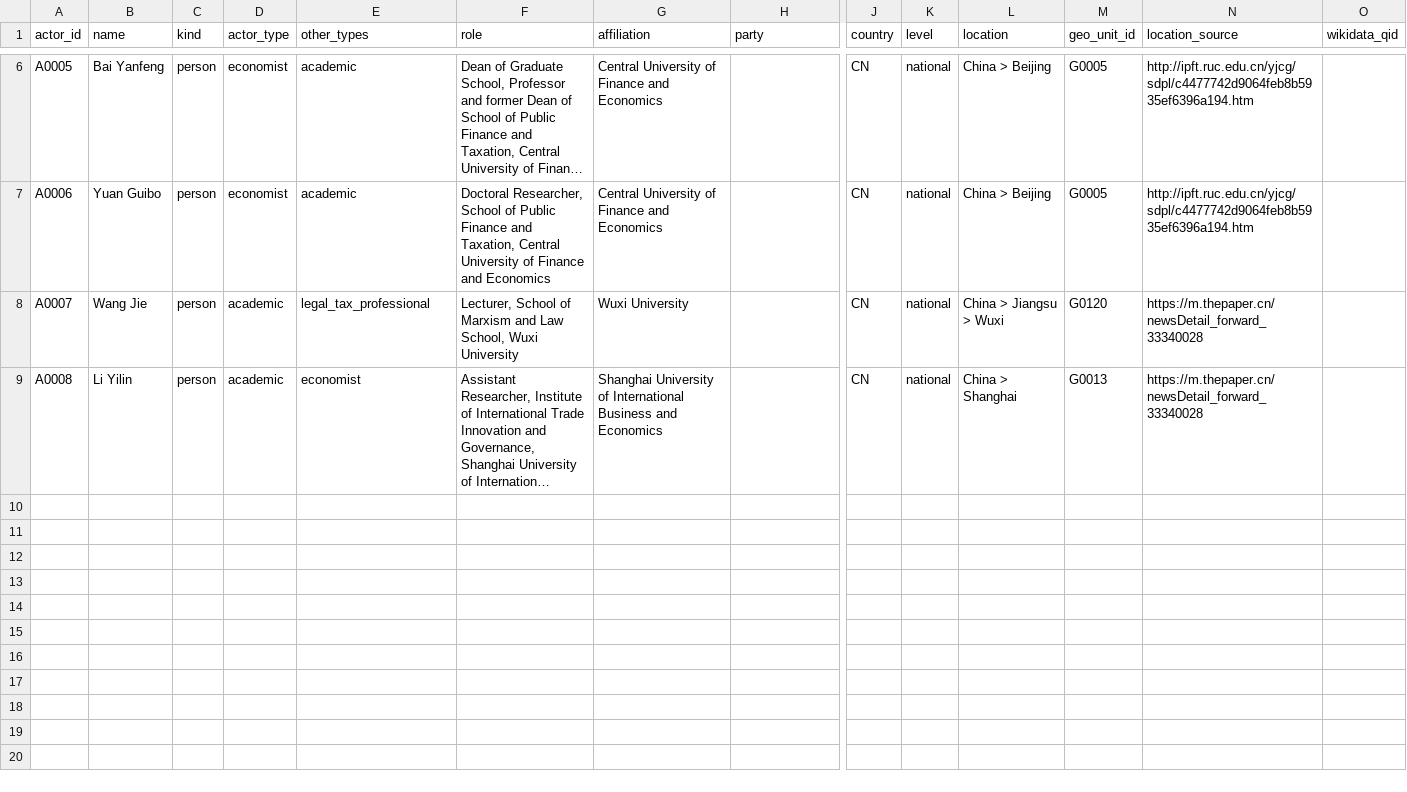
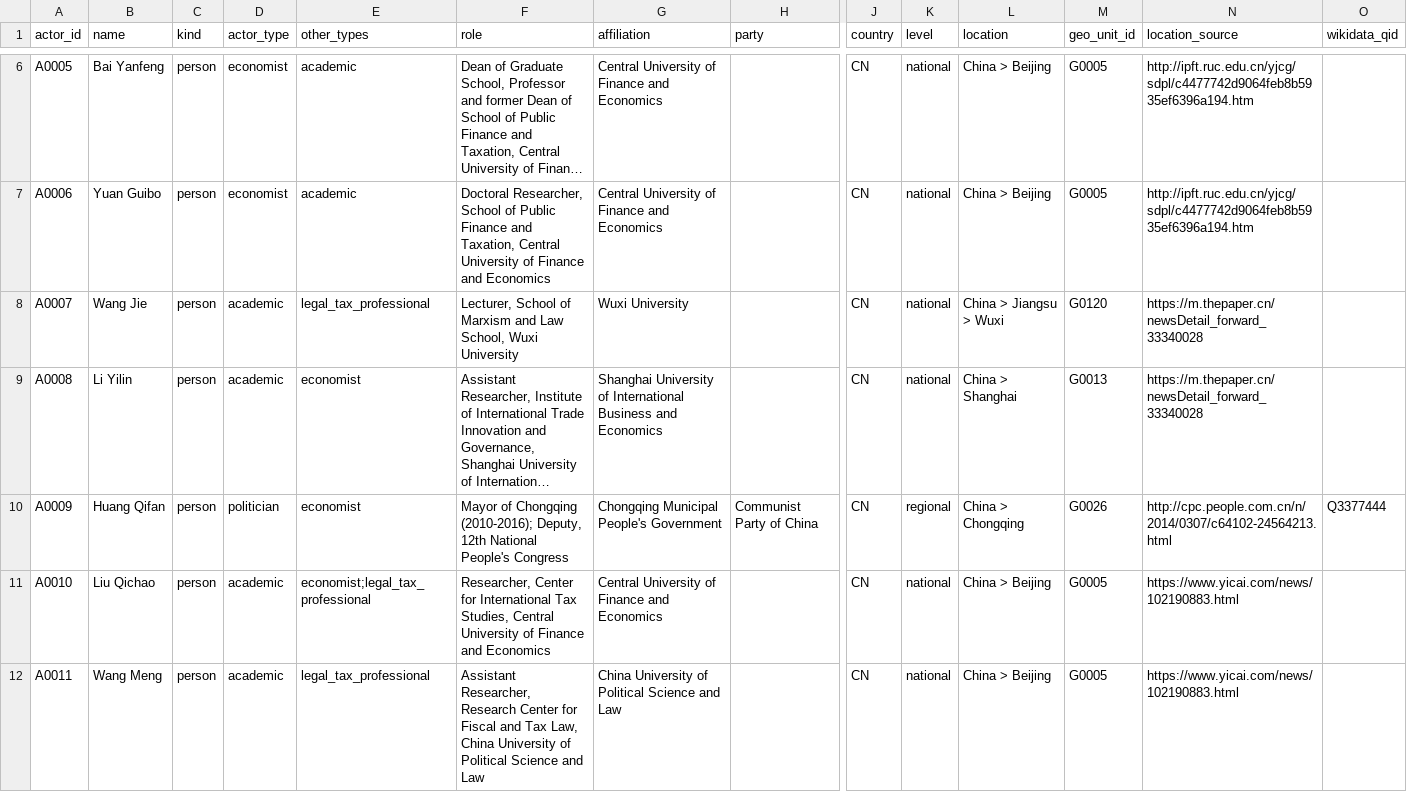
Before and after one commit to Egalitaristen/wealth-tax-database, a CSV file: data/cn/actors.csv, drawn as a sheet; only a part is shown, gaps mark what is left out; long unchanged cells end in …; rows hold the shown columns only; the diff covers the shown part only; the diff names each change by its address in the sheet, - before the commit and + after, or states it on an @@ line.

```diff
--- a/data/cn/actors.csv
+++ b/data/cn/actors.csv
+row 10: A0009 | Huang Qifan | person | politician | economist | Mayor of Chongqing (2010-2016); Deputy, 12th National People's Congress | Chongqing Municipal People's Government | Communist Party of China | CN | regional | China > Chongqing | G0026 | http://cpc.people.com.cn/n/2014/0307/c64102-24564213.html | Q3377444
+row 11: A0010 | Liu Qichao | person | academic | economist;legal_tax_professional | Researcher, Center for International Tax Studies, Central University of Finance and Economics | Central University of Finance and Economics |  | CN | national | China > Beijing | G0005 | https://www.yicai.com/news/102190883.html
+row 12: A0011 | Wang Meng | person | academic | legal_tax_professional | Assistant Researcher, Research Center for Fiscal and Tax Law, China University of Political Science and Law | China University of Political Science and Law |  | CN | national | China > Beijing | G0005 | https://www.yicai.com/news/102190883.html
```
Also changed, not shown: 3 added rows elsewhere in this file, data/cn/evidence.csv, data/cn/exclusions.csv, 5 other files.
